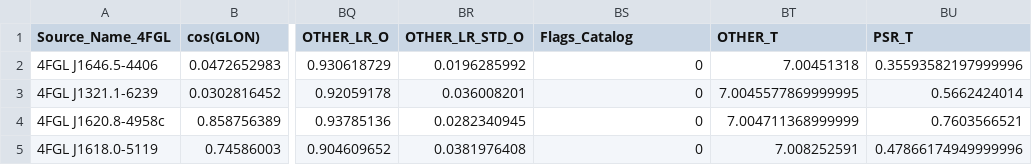
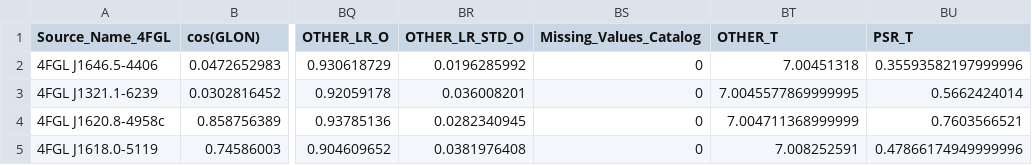
Before and after one commit to aakashbhat/Fermi-LAT, a CSV file: ML_3FGL_paper_extra/data/python files/catas/CataswithMissingV/extra/4FGLDR2_OTHER_Candidates.csv, drawn as a sheet; only a part is shown, gaps mark what is left out; the diff names each change by its address in the sheet, - before the commit and + after, or states it on an @@ line.

Commit message:
column name change

```diff
--- a/ML_3FGL_paper_extra/data/python files/catas/CataswithMissingV/extra/4FGLDR2_OTHER_Candidates.csv
+++ b/ML_3FGL_paper_extra/data/python files/catas/CataswithMissingV/extra/4FGLDR2_OTHER_Candidates.csv
-BS1: Flags_Catalog
+BS1: Missing_Values_Catalog
```
Also changed, not shown: ML_3FGL_paper_extra/data/python files/catas/CataswithMissingV/extra/4FGLDR2_PSR_Candidates.csv, 1 other file.
